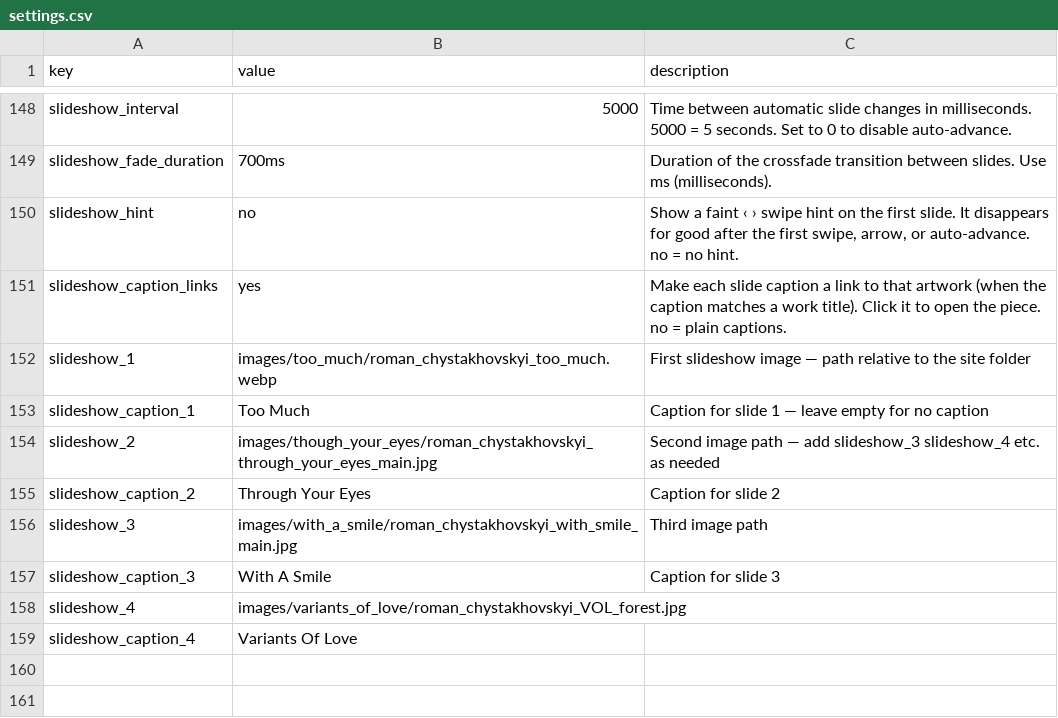
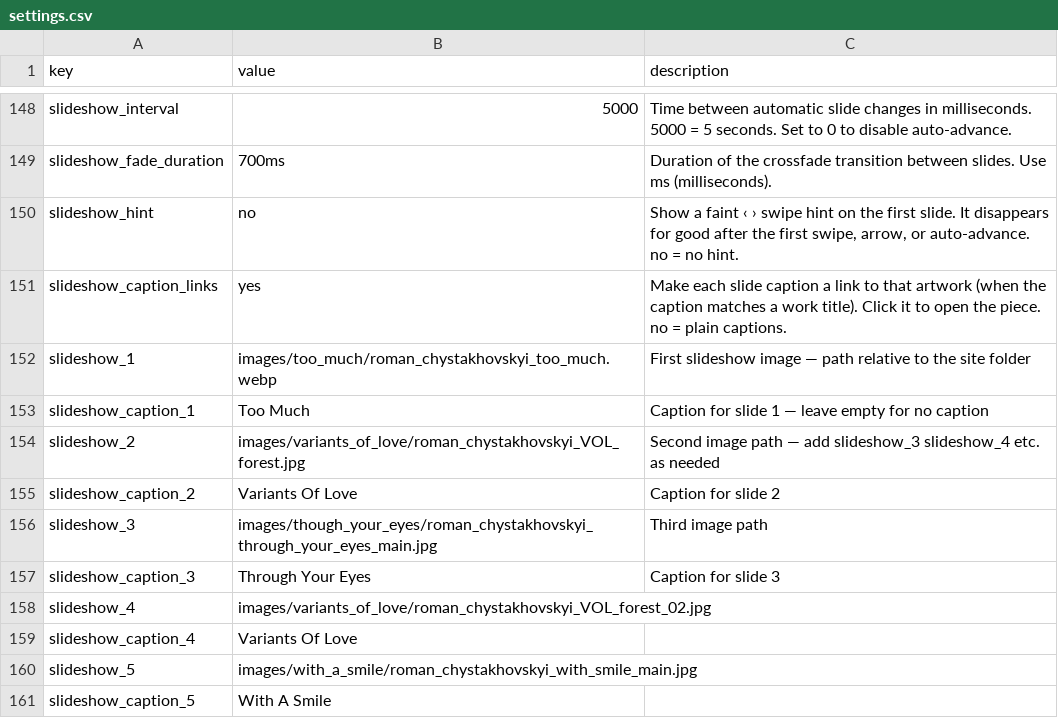
Before and after one commit to muso-design/art-website, a CSV file: settings.csv, drawn as a sheet; only a part is shown, gaps mark what is left out.

```diff
--- a/settings.csv
+++ b/settings.csv
@@ -153,7 +153,9 @@
 "slideshow_caption_1","Too Much","Caption for slide 1 — leave empty for no caption"
-"slideshow_2","images/though_your_eyes/roman_chystakhovskyi_through_your_eyes_main.jpg","Second image path — add slideshow_3  slideshow_4  etc. as needed"
-"slideshow_caption_2","Through Your Eyes","Caption for slide 2"
-"slideshow_3","images/with_a_smile/roman_chystakhovskyi_with_smile_main.jpg","Third image path"
-"slideshow_caption_3","With A Smile","Caption for slide 3"
-"slideshow_4","images/variants_of_love/roman_chystakhovskyi_VOL_forest.jpg",
+"slideshow_2","images/variants_of_love/roman_chystakhovskyi_VOL_forest.jpg","Second image path — add slideshow_3  slideshow_4  etc. as needed"
+"slideshow_caption_2","Variants Of Love","Caption for slide 2"
+"slideshow_3","images/though_your_eyes/roman_chystakhovskyi_through_your_eyes_main.jpg","Third image path"
+"slideshow_caption_3","Through Your Eyes","Caption for slide 3"
+"slideshow_4","images/variants_of_love/roman_chystakhovskyi_VOL_forest_02.jpg",
 "slideshow_caption_4","Variants Of Love",
+"slideshow_5","images/with_a_smile/roman_chystakhovskyi_with_smile_main.jpg",
+"slideshow_caption_5","With A Smile",
```
Also changed, not shown: works.csv, 10 other files.
